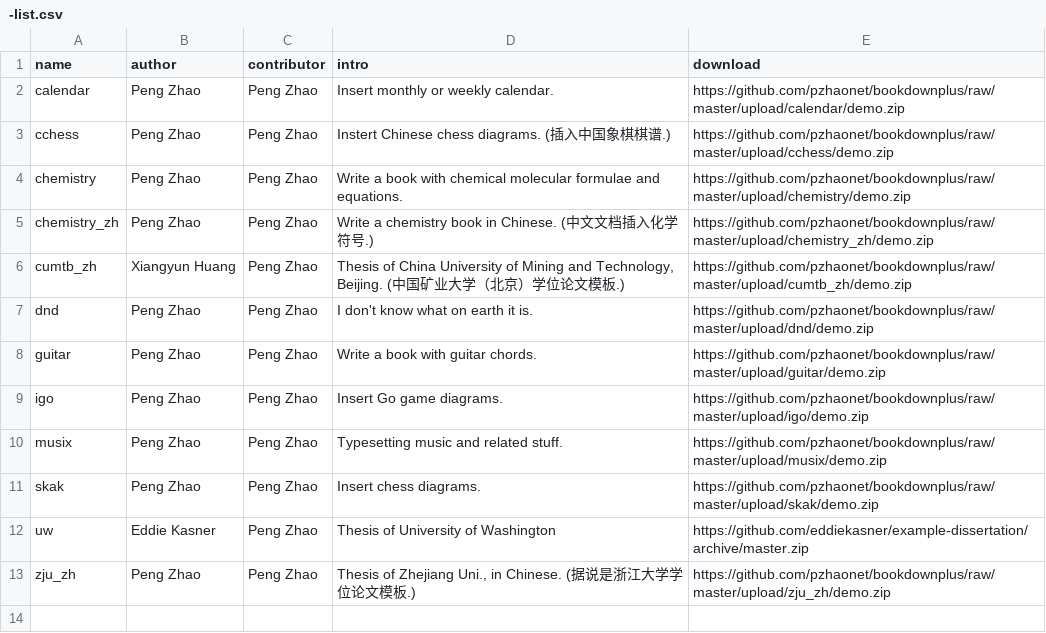
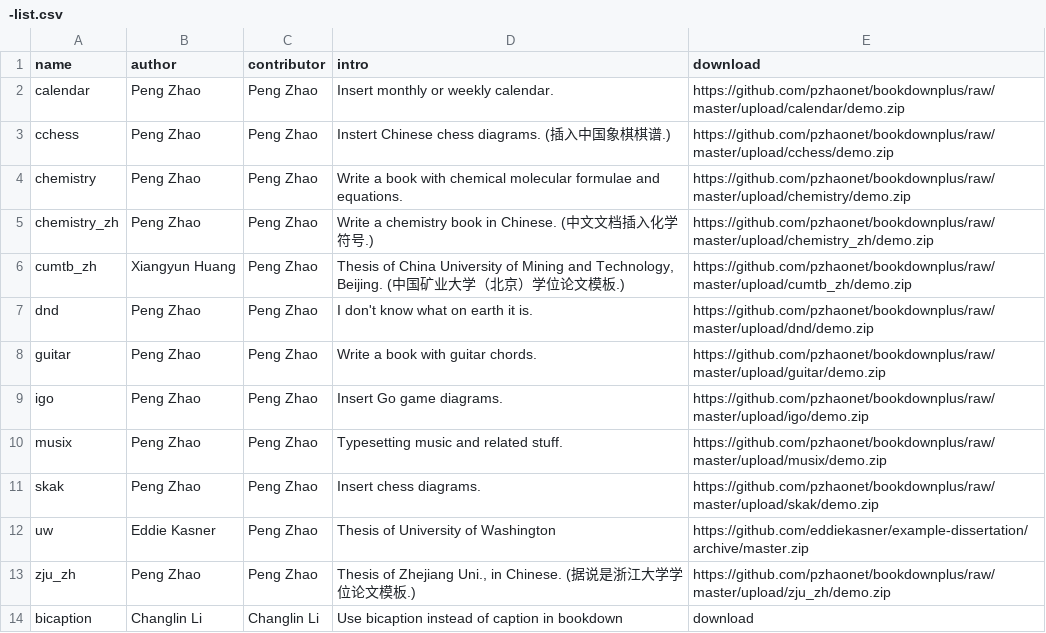
Before and after one commit to pzhaonet/bookdownplus, a CSV file: upload/-list.csv, drawn as a sheet.

Commit message:
Update -list.csv

```diff
--- a/upload/-list.csv
+++ b/upload/-list.csv
@@ -13 +13,2 @@
 "zju_zh","Peng Zhao","Peng Zhao","Thesis of Zhejiang Uni., in Chinese. (据说是浙江大学学位论文模板.)","https://github.com/pzhaonet/bookdownplus/raw/master/upload/zju_zh/demo.zip"
+"bicaption","Changlin Li","Changlin Li","Use bicaption instead of caption in bookdown","download"
```
